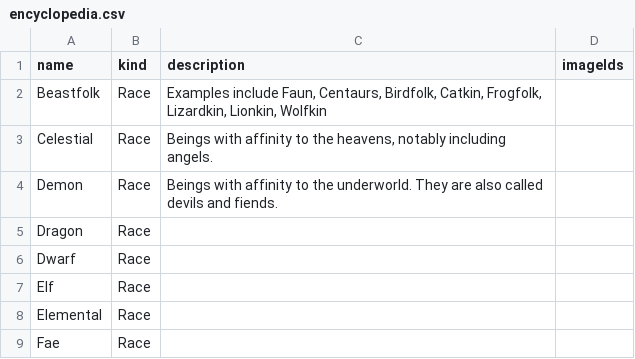
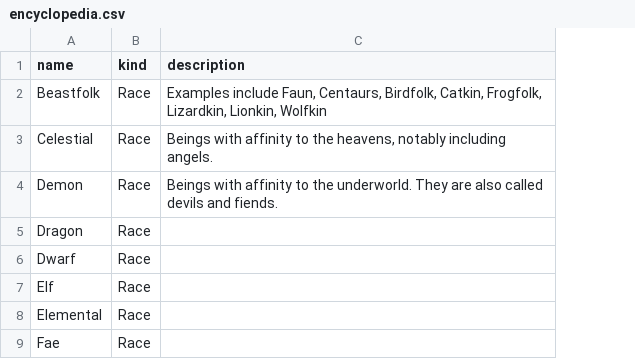
Before and after one commit to Vandivier/arias-tale-rpg, a CSV file: public/gpt-data/encyclopedia.csv, drawn as a sheet; only a part is shown; the diff names each change by its address in the sheet, - before the commit and + after, or states it on an @@ line.

Commit message:
feat: rm image ids from encyclopedia

```diff
--- a/public/gpt-data/encyclopedia.csv
+++ b/public/gpt-data/encyclopedia.csv
-column D (imageIds), empty
```
